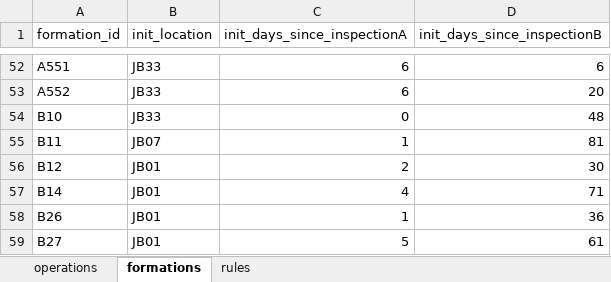
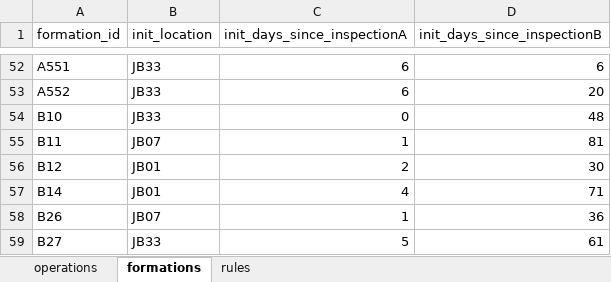
Before and after one commit to k-suzu373/jb-operations-optimization, an Excel workbook: data/master_data.xlsx, sheet formations, drawn as a sheet; only a part is shown, gaps mark what is left out; values as stored, in another font and other column widths than the file's, no borders; the diff names each change by its address in the sheet, - before the commit and + after, or states it on an @@ line.

```diff
--- a/data/master_data.xlsx (sheet formations)
+++ b/data/master_data.xlsx (sheet formations)
-B58 (init_location): JB01
+B58 (init_location): JB07
-B59 (init_location): JB01
+B59 (init_location): JB33
```
Also changed, not shown: outputs/baseline_output.xlsx, 5 other files.
